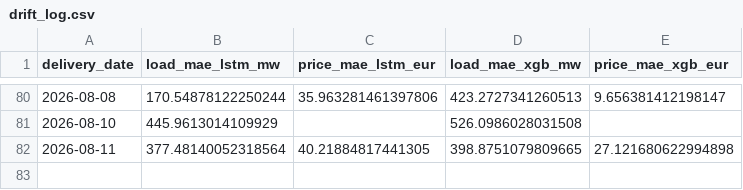
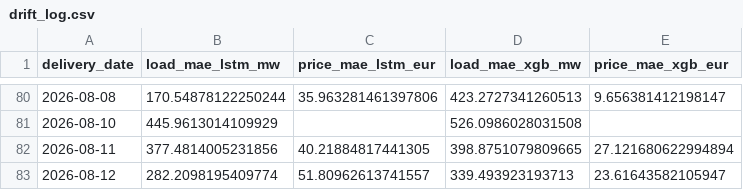
Before and after one commit to connectashish028/loadforecast, a CSV file: backtest_results/drift_log.csv, drawn as a sheet; only a part is shown, gaps mark what is left out.

```diff
--- a/backtest_results/drift_log.csv
+++ b/backtest_results/drift_log.csv
@@ -81,2 +81,3 @@ delivery_date,load_mae_lstm_mw,price_mae_lstm_eur,load_mae_xgb_mw,price_mae_xgb_
 2026-08-10,445.9613014109929,,526.0986028031508,
-2026-08-11,377.48140052318564,40.21884817441305,398.8751079809665,27.121680622994898
+2026-08-11,377.4814005231856,40.21884817441305,398.8751079809665,27.121680622994894
+2026-08-12,282.2098195409774,51.80962613741557,339.493923193713,23.61643582105947
```
Also changed, not shown: 3 other files.
